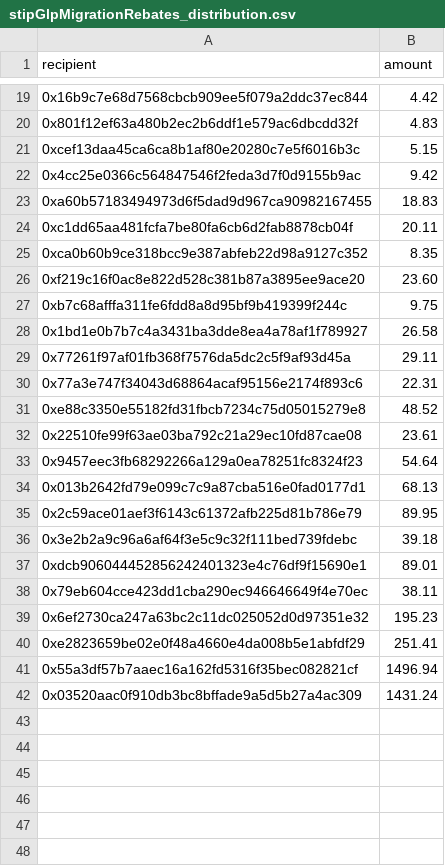
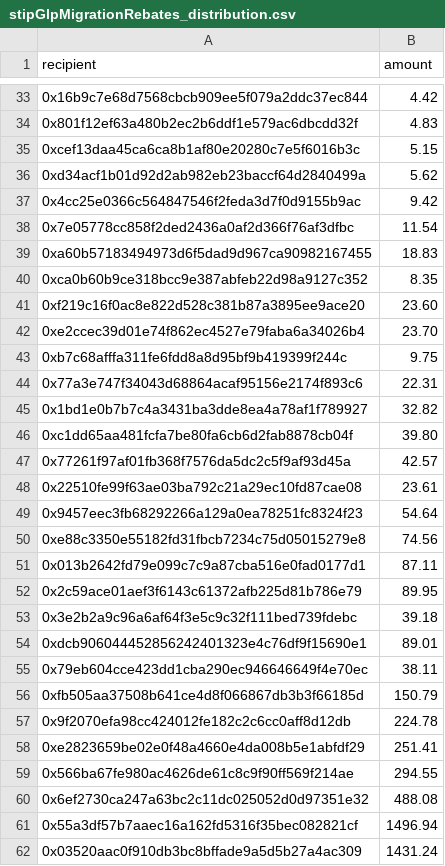
Before and after one commit to tideassets/tperp, a CSV file: scripts/incentives/distributions/epoch_2023-12-27/stipGlpMigrationRebates_distribution.csv, drawn as a sheet; only a part is shown, gaps mark what is left out; the diff covers the shown part only.

Commit message:
calculate ARB rebates for GLP migration with ETH withdrawals

```diff
--- a/scripts/incentives/distributions/epoch_2023-12-27/stipGlpMigrationRebates_distribution.csv
+++ b/scripts/incentives/distributions/epoch_2023-12-27/stipGlpMigrationRebates_distribution.csv
@@ -21,15 +35,18 @@ recipient,amount
 0xcef13daa45ca6ca8b1af80e20280c7e5f6016b3c,5.15
+0xd34acf1b01d92d2ab982eb23baccf64d2840499a,5.62
 0x4cc25e0366c564847546f2feda3d7f0d9155b9ac,9.42
+0x7e05778cc858f2ded2436a0af2d366f76af3dfbc,11.54
 0xa60b57183494973d6f5dad9d967ca90982167455,18.83
-0xc1dd65aa481fcfa7be80fa6cb6d2fab8878cb04f,20.11
 0xca0b60b9ce318bcc9e387abfeb22d98a9127c352,8.35
 0xf219c16f0ac8e822d528c381b87a3895ee9ace20,23.60
+0xe2ccec39d01e74f862ec4527e79faba6a34026b4,23.70
 0xb7c68afffa311fe6fdd8a8d95bf9b419399f244c,9.75
-0x1bd1e0b7b7c4a3431ba3dde8ea4a78af1f789927,26.58
-0x77261f97af01fb368f7576da5dc2c5f9af93d45a,29.11
 0x77a3e747f34043d68864acaf95156e2174f893c6,22.31
-0xe88c3350e55182fd31fbcb7234c75d05015279e8,48.52
+0x1bd1e0b7b7c4a3431ba3dde8ea4a78af1f789927,32.82
+0xc1dd65aa481fcfa7be80fa6cb6d2fab8878cb04f,39.80
+0x77261f97af01fb368f7576da5dc2c5f9af93d45a,42.57
 0x22510fe99f63ae03ba792c21a29ec10fd87cae08,23.61
 0x9457eec3fb68292266a129a0ea78251fc8324f23,54.64
-0x013b2642fd79e099c7c9a87cba516e0fad0177d1,68.13
+0xe88c3350e55182fd31fbcb7234c75d05015279e8,74.56
+0x013b2642fd79e099c7c9a87cba516e0fad0177d1,87.11
 0x2c59ace01aef3f6143c61372afb225d81b786e79,89.95
@@ -38,4 +55,7 @@ recipient,amount
 0x79eb604cce423dd1cba290ec946646649f4e70ec,38.11
-0x6ef2730ca247a63bc2c11dc025052d0d97351e32,195.23
+0xfb505aa37508b641ce4d8f066867db3b3f66185d,150.79
+0x9f2070efa98cc424012fe182c2c6cc0aff8d12db,224.78
 0xe2823659be02e0f48a4660e4da008b5e1abfdf29,251.41
+0x566ba67fe980ac4626de61c8c9f90ff569f214ae,294.55
+0x6ef2730ca247a63bc2c11dc025052d0d97351e32,488.08
 0x55a3df57b7aaec16a162fd5316f35bec082821cf,1496.94
```
Also changed, not shown: 17 added rows and 3 removed rows elsewhere in this file, 29 other files.
